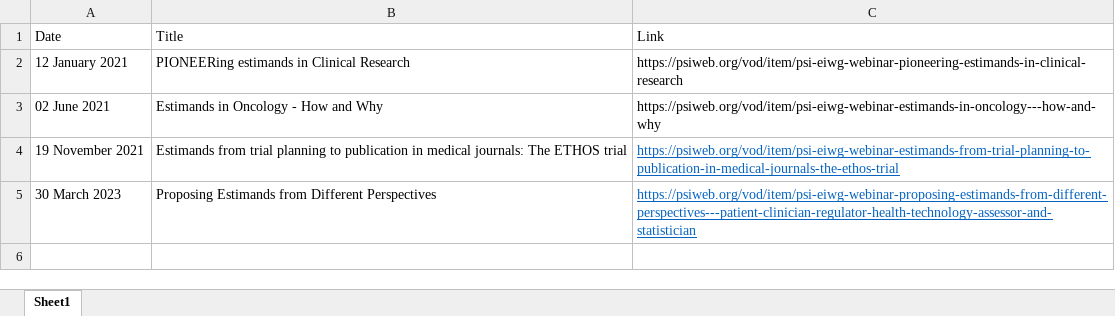
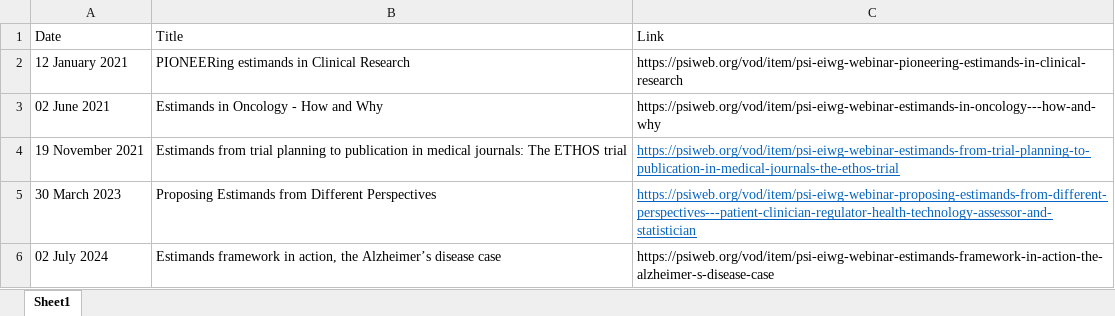
Before and after one commit to eiwg/eiwg_webpage, an Excel workbook: data/training.xlsx, sheet Sheet1, drawn as a sheet; values as stored, in another font and other column widths than the file's, no borders; the diff names each change by its address in the sheet, - before the commit and + after, or states it on an @@ line.

```diff
--- a/data/training.xlsx (sheet Sheet1)
+++ b/data/training.xlsx (sheet Sheet1)
+row 6: 02 July 2024 | Estimands framework in action, the Alzheimer’s disease case | https://psiweb.org/vod/item/psi-eiwg-webinar-estimands-framework-in-action-the-alzheimer-s-disease-case
```
Also changed, not shown: data/members.xlsx, 23 other files.
